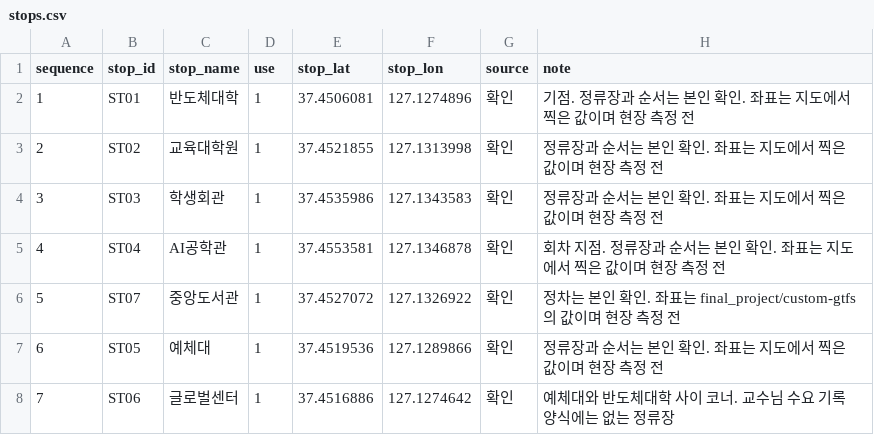
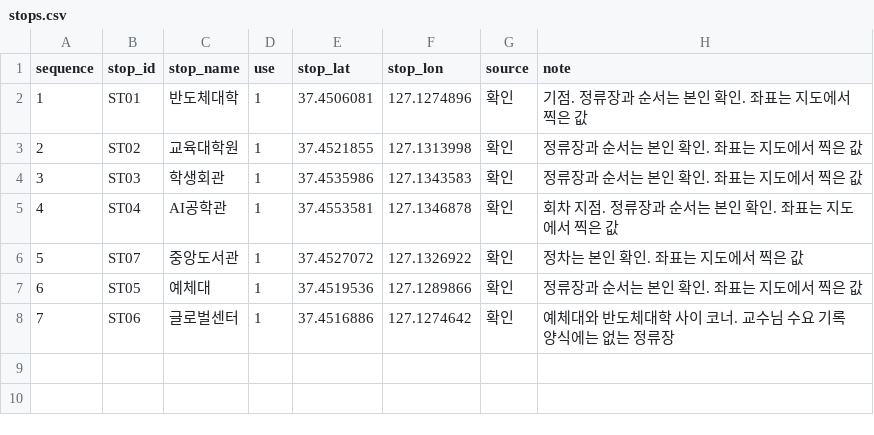
Before and after one commit to seojin418-create/Mudang_Final, a CSV file: data/stops.csv, drawn as a sheet.

```diff
--- a/data/stops.csv
+++ b/data/stops.csv
@@ -1,8 +1,8 @@
 sequence,stop_id,stop_name,use,stop_lat,stop_lon,source,note
-1,ST01,반도체대학,1,37.4506081,127.1274896,확인,기점. 정류장과 순서는 본인 확인. 좌표는 지도에서 찍은 값이며 현장 측정 전
-2,ST02,교육대학원,1,37.4521855,127.1313998,확인,정류장과 순서는 본인 확인. 좌표는 지도에서 찍은 값이며 현장 측정 전
-3,ST03,학생회관,1,37.4535986,127.1343583,확인,정류장과 순서는 본인 확인. 좌표는 지도에서 찍은 값이며 현장 측정 전
-4,ST04,AI공학관,1,37.4553581,127.1346878,확인,회차 지점. 정류장과 순서는 본인 확인. 좌표는 지도에서 찍은 값이며 현장 측정 전
-5,ST07,중앙도서관,1,37.4527072,127.1326922,확인,정차는 본인 확인. 좌표는 final_project/custom-gtfs의 값이며 현장 측정 전
-6,ST05,예체대,1,37.4519536,127.1289866,확인,정류장과 순서는 본인 확인. 좌표는 지도에서 찍은 값이며 현장 측정 전
+1,ST01,반도체대학,1,37.4506081,127.1274896,확인,기점. 정류장과 순서는 본인 확인. 좌표는 지도에서 찍은 값
+2,ST02,교육대학원,1,37.4521855,127.1313998,확인,정류장과 순서는 본인 확인. 좌표는 지도에서 찍은 값
+3,ST03,학생회관,1,37.4535986,127.1343583,확인,정류장과 순서는 본인 확인. 좌표는 지도에서 찍은 값
+4,ST04,AI공학관,1,37.4553581,127.1346878,확인,회차 지점. 정류장과 순서는 본인 확인. 좌표는 지도에서 찍은 값
+5,ST07,중앙도서관,1,37.4527072,127.1326922,확인,정차는 본인 확인. 좌표는 지도에서 찍은 값
+6,ST05,예체대,1,37.4519536,127.1289866,확인,정류장과 순서는 본인 확인. 좌표는 지도에서 찍은 값
 7,ST06,글로벌센터,1,37.4516886,127.1274642,확인,예체대와 반도체대학 사이 코너. 교수님 수요 기록 양식에는 없는 정류장
```
Also changed, not shown: 10 other files.
